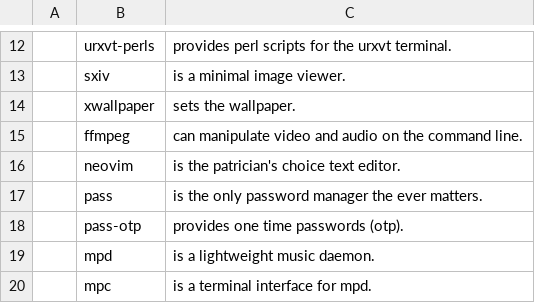
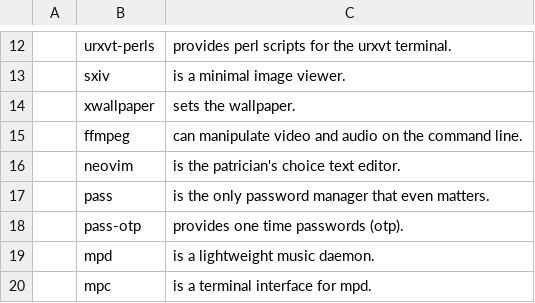
Before and after one commit to nkostin4/deploy-artix, a CSV file: progs.csv, drawn as a sheet; only a part is shown, gaps mark what is left out.

Commit message:
fixed typo

```diff
--- a/progs.csv
+++ b/progs.csv
@@ -16,3 +16,3 @@
 ,neovim,"is the patrician's choice text editor."
-,pass,"is the only password manager the ever matters."
+,pass,"is the only password manager that even matters."
 ,pass-otp,"provides one time passwords (otp)."
```
